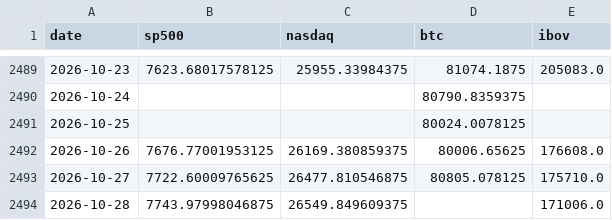
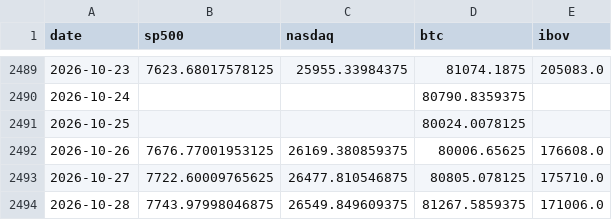
Before and after one commit to jmagomez/b3-derivatives-dashboard, a CSV file: data/markets.csv, drawn as a sheet; only a part is shown, gaps mark what is left out.

```diff
--- a/data/markets.csv
+++ b/data/markets.csv
@@ -2493,2 +2493,2 @@ date,sp500,nasdaq,btc,ibov
 2026-10-27,7722.60009765625,26477.810546875,80805.078125,175710.0
-2026-10-28,7743.97998046875,26549.849609375,,171006.0
+2026-10-28,7743.97998046875,26549.849609375,81267.5859375,171006.0
```
Also changed, not shown: 7 other files.
